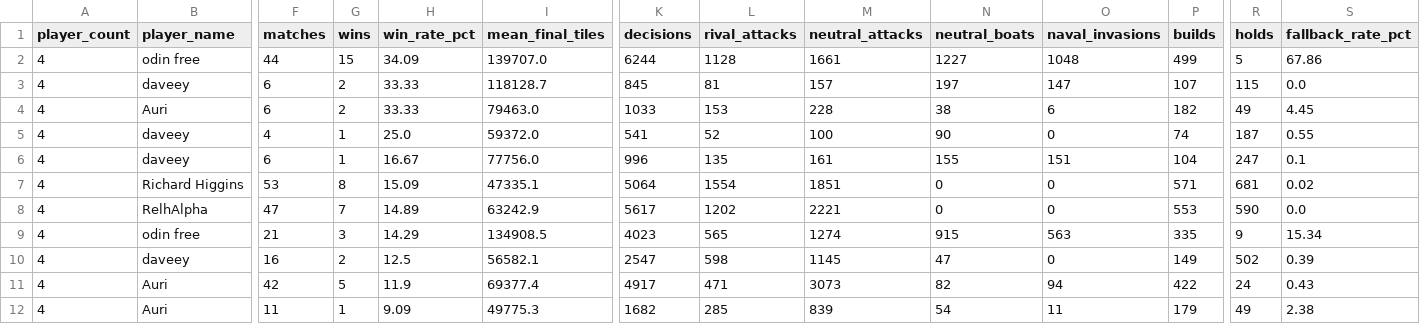
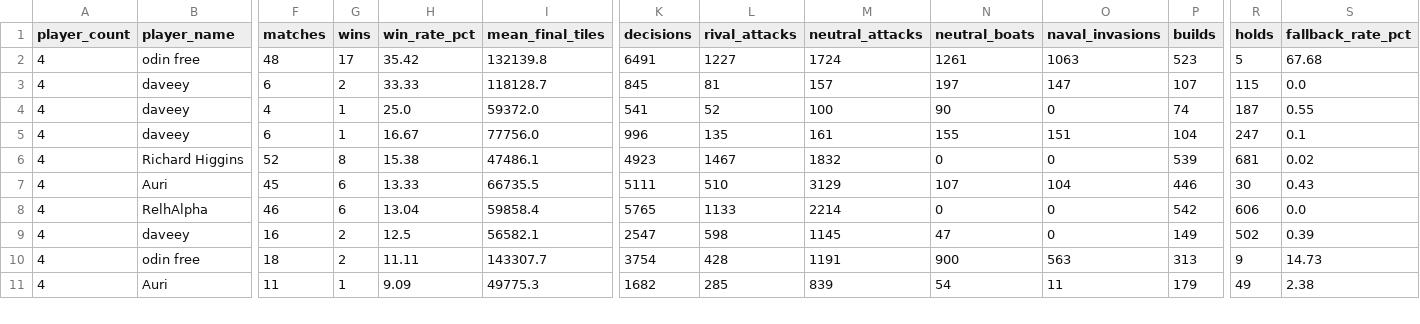
Before and after one commit to welttowelt/proxywar-coworld-starter, a CSV file: data/analysis/player_performance.csv, drawn as a sheet; only a part is shown, gaps mark what is left out; removed rows and columns are numbered as before the commit, all else as after; rows hold the shown columns only; the diff covers the shown part only; the diff names each change by its address in the sheet, - before the commit and + after, or states it on an @@ line.

```diff
--- a/data/analysis/player_performance.csv
+++ b/data/analysis/player_performance.csv
-F2 (matches): 44
+F2 (matches): 48
-G2 (wins): 15
+G2 (wins): 17
-H2 (win_rate_pct): 34.09
+H2 (win_rate_pct): 35.42
-I2 (mean_final_tiles): 139707.0
+I2 (mean_final_tiles): 132139.8
-K2 (decisions): 6244
+K2 (decisions): 6491
-L2 (rival_attacks): 1128
+L2 (rival_attacks): 1227
-M2 (neutral_attacks): 1661
+M2 (neutral_attacks): 1724
-N2 (neutral_boats): 1227
+N2 (neutral_boats): 1261
-O2 (naval_invasions): 1048
+O2 (naval_invasions): 1063
-P2 (builds): 499
+P2 (builds): 523
-S2 (fallback_rate_pct): 67.86
+S2 (fallback_rate_pct): 67.68
-row 4: 4 | Auri | 6 | 2 | 33.33 | 79463.0 | 1033 | 153 | 228 | 38 | 6 | 182 | 49 | 4.45
-F6 (matches): 53
+F6 (matches): 52
-H6 (win_rate_pct): 15.09
+H6 (win_rate_pct): 15.38
-I6 (mean_final_tiles): 47335.1
+I6 (mean_final_tiles): 47486.1
-K6 (decisions): 5064
+K6 (decisions): 4923
-L6 (rival_attacks): 1554
+L6 (rival_attacks): 1467
-M6 (neutral_attacks): 1851
+M6 (neutral_attacks): 1832
-P6 (builds): 571
+P6 (builds): 539
+row 7: 4 | Auri | 45 | 6 | 13.33 | 66735.5 | 5111 | 510 | 3129 | 107 | 104 | 446 | 30 | 0.43
-F8 (matches): 47
+F8 (matches): 46
-G8 (wins): 7
+G8 (wins): 6
-H8 (win_rate_pct): 14.89
+H8 (win_rate_pct): 13.04
-I8 (mean_final_tiles): 63242.9
+I8 (mean_final_tiles): 59858.4
-K8 (decisions): 5617
+K8 (decisions): 5765
-L8 (rival_attacks): 1202
+L8 (rival_attacks): 1133
-M8 (neutral_attacks): 2221
+M8 (neutral_attacks): 2214
-P8 (builds): 553
+P8 (builds): 542
-R8 (holds): 590
+R8 (holds): 606
-row 9: 4 | odin free | 21 | 3 | 14.29 | 134908.5 | 4023 | 565 | 1274 | 915 | 563 | 335 | 9 | 15.34
-row 11: 4 | Auri | 42 | 5 | 11.9 | 69377.4 | 4917 | 471 | 3073 | 82 | 94 | 422 | 24 | 0.43
+row 10: 4 | odin free | 18 | 2 | 11.11 | 143307.7 | 3754 | 428 | 1191 | 900 | 563 | 313 | 9 | 14.73
```
Also changed, not shown: 2 added rows and 13 edited cells elsewhere in this file, data/analysis/ffa_phase_profile.csv, data/analysis/leaderboard_snapshot.csv, 40 other files.
